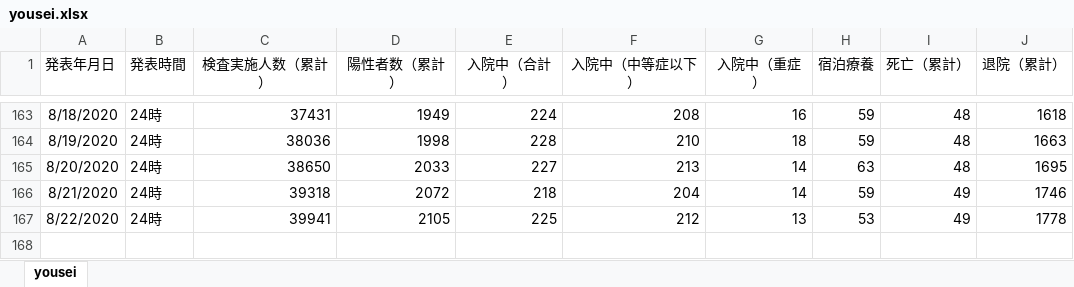
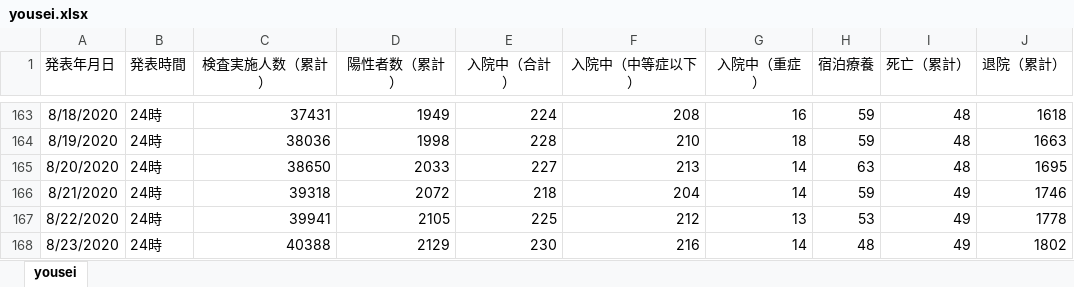
Before and after one commit to stop-covid19-hyogo/covid19-scraping, an Excel workbook: yousei.xlsx, sheet yousei, drawn as a sheet; only a part is shown, gaps mark what is left out; values as stored, in another font and other column widths than the file's, no borders; the diff names each change by its address in the sheet, - before the commit and + after, or states it on an @@ line.

```diff
--- a/yousei.xlsx (sheet yousei)
+++ b/yousei.xlsx (sheet yousei)
+row 168: 8/23/2020 | 24時 | 40388 | 2129 | 230 | 216 | 14 | 48 | 49 | 1802
```
Also changed, not shown: pcr.xlsx, 8 other files.
